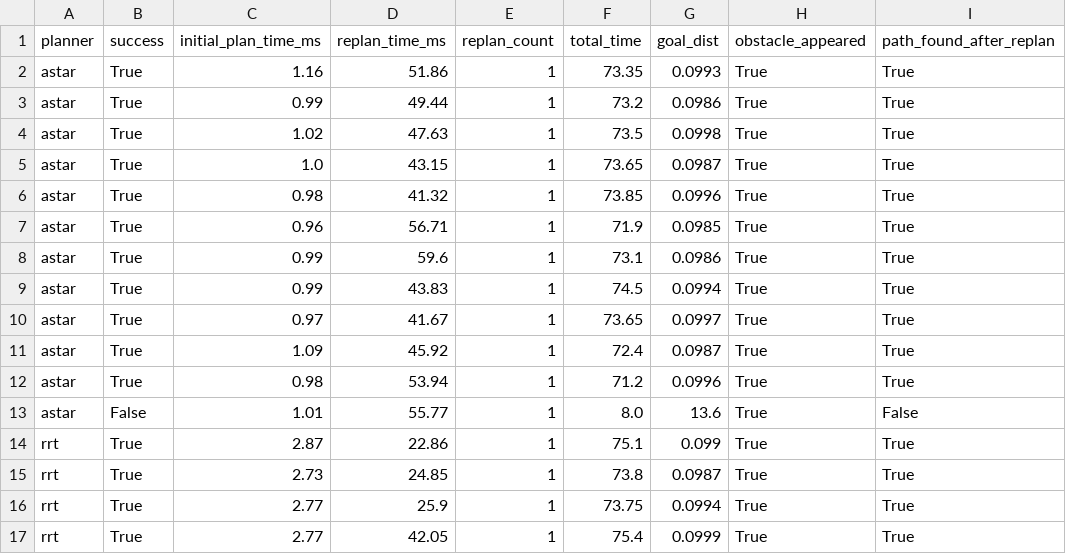
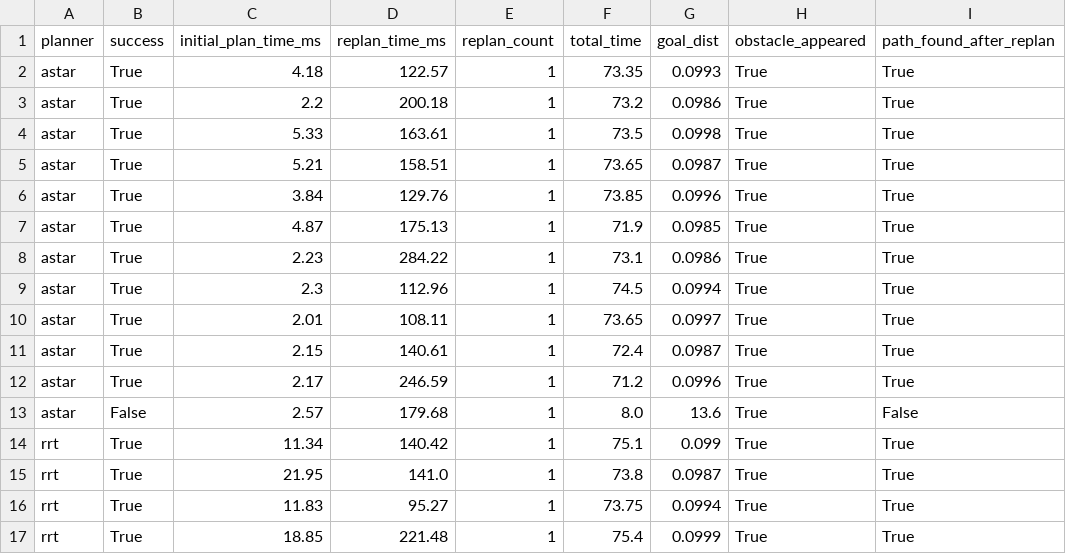
Before and after one commit to maminomena-dally/Patrol-Bot, a CSV file: results/features_experimentation/campagne_essais.csv, drawn as a sheet; only a part is shown; the diff covers the shown part only; the diff names each change by its address in the sheet, - before the commit and + after, or states it on an @@ line.

```diff
--- a/results/features_experimentation/campagne_essais.csv
+++ b/results/features_experimentation/campagne_essais.csv
-C2 (initial_plan_time_ms): 1.16
+C2 (initial_plan_time_ms): 4.18
-D2 (replan_time_ms): 51.86
+D2 (replan_time_ms): 122.57
-C3 (initial_plan_time_ms): 0.99
+C3 (initial_plan_time_ms): 2.2
-D3 (replan_time_ms): 49.44
+D3 (replan_time_ms): 200.18
-C4 (initial_plan_time_ms): 1.02
+C4 (initial_plan_time_ms): 5.33
-D4 (replan_time_ms): 47.63
+D4 (replan_time_ms): 163.61
-C5 (initial_plan_time_ms): 1.0
+C5 (initial_plan_time_ms): 5.21
-D5 (replan_time_ms): 43.15
+D5 (replan_time_ms): 158.51
-C6 (initial_plan_time_ms): 0.98
+C6 (initial_plan_time_ms): 3.84
-D6 (replan_time_ms): 41.32
+D6 (replan_time_ms): 129.76
-C7 (initial_plan_time_ms): 0.96
+C7 (initial_plan_time_ms): 4.87
-D7 (replan_time_ms): 56.71
+D7 (replan_time_ms): 175.13
-C8 (initial_plan_time_ms): 0.99
+C8 (initial_plan_time_ms): 2.23
-D8 (replan_time_ms): 59.6
+D8 (replan_time_ms): 284.22
-C9 (initial_plan_time_ms): 0.99
+C9 (initial_plan_time_ms): 2.3
-D9 (replan_time_ms): 43.83
+D9 (replan_time_ms): 112.96
-C10 (initial_plan_time_ms): 0.97
+C10 (initial_plan_time_ms): 2.01
-D10 (replan_time_ms): 41.67
+D10 (replan_time_ms): 108.11
-C11 (initial_plan_time_ms): 1.09
+C11 (initial_plan_time_ms): 2.15
-D11 (replan_time_ms): 45.92
+D11 (replan_time_ms): 140.61
-C12 (initial_plan_time_ms): 0.98
+C12 (initial_plan_time_ms): 2.17
-D12 (replan_time_ms): 53.94
+D12 (replan_time_ms): 246.59
-C13 (initial_plan_time_ms): 1.01
+C13 (initial_plan_time_ms): 2.57
-D13 (replan_time_ms): 55.77
+D13 (replan_time_ms): 179.68
-C14 (initial_plan_time_ms): 2.87
+C14 (initial_plan_time_ms): 11.34
-D14 (replan_time_ms): 22.86
+D14 (replan_time_ms): 140.42
-C15 (initial_plan_time_ms): 2.73
+C15 (initial_plan_time_ms): 21.95
-D15 (replan_time_ms): 24.85
+D15 (replan_time_ms): 141.0
-C16 (initial_plan_time_ms): 2.77
+C16 (initial_plan_time_ms): 11.83
-D16 (replan_time_ms): 25.9
+D16 (replan_time_ms): 95.27
-C17 (initial_plan_time_ms): 2.77
+C17 (initial_plan_time_ms): 18.85
-D17 (replan_time_ms): 42.05
+D17 (replan_time_ms): 221.48
```
Also changed, not shown: 16 edited cells elsewhere in this file, 6 other files.
